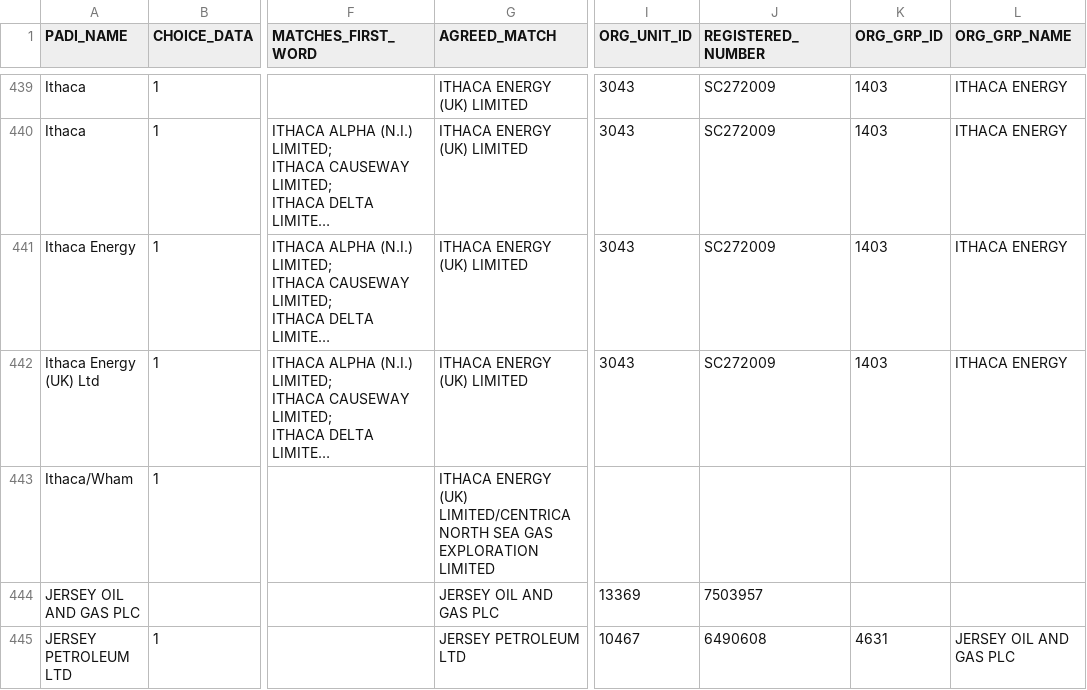
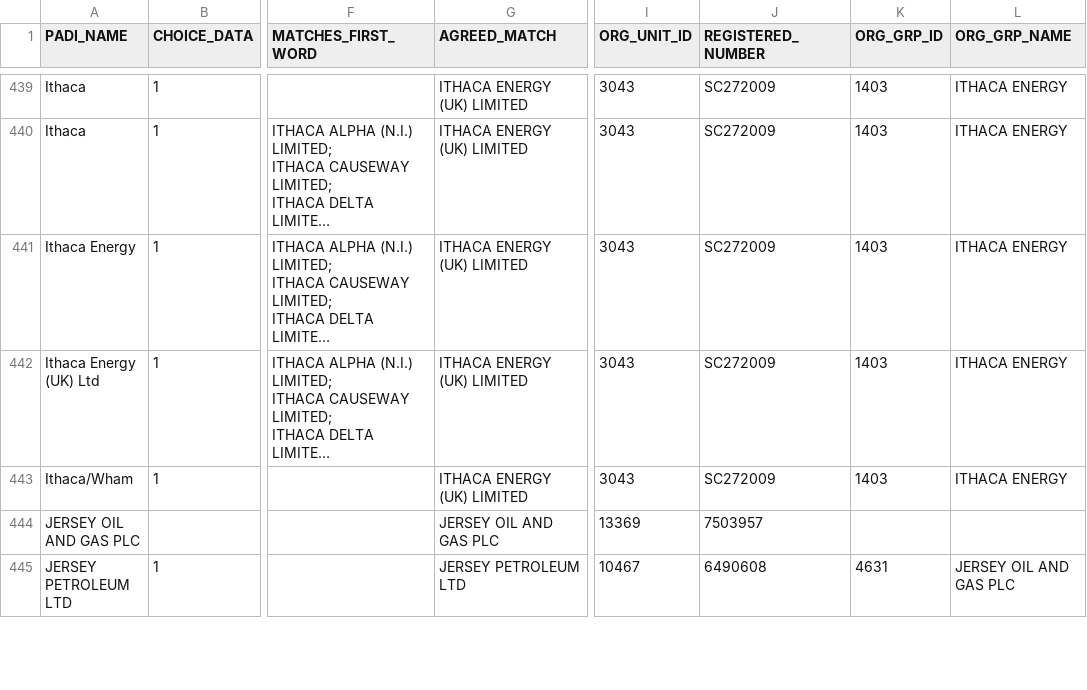
Before and after one commit to North-Sea-Transition-Authority/hydrocarbon-maturation, a CSV file: src/main/resources/padifiles/PaDI Operator Mapping for ReMI Project.csv, drawn as a sheet; only a part is shown, gaps mark what is left out; long unchanged cells end in …; the diff covers the shown part only; the diff names each change by its address in the sheet, - before the commit and + after, or states it on an @@ line.

Commit message:
Create migrated teams (#262)
* Update PaDI operator mapping data with agreed organisations

* Add team migration script

* Add correct ordering to team view screen

* Remove unnecessary access modifier from test

```diff
--- a/src/main/resources/padifiles/PaDI Operator Mapping for ReMI Project.csv
+++ b/src/main/resources/padifiles/PaDI Operator Mapping for ReMI Project.csv
-G443 (AGREED_MATCH): …ENERGY (UK) LIMITED/CENTRICA NORTH SEA GAS EXPLORATION LIMITED
+G443 (AGREED_MATCH): …ENERGY (UK) LIMITED
-I443 (ORG_UNIT_ID): (empty)
+I443 (ORG_UNIT_ID): 3043
-J443 (REGISTERED_NUMBER): (empty)
+J443 (REGISTERED_NUMBER): SC272009
-K443 (ORG_GRP_ID): (empty)
+K443 (ORG_GRP_ID): 1403
-L443 (ORG_GRP_NAME): (empty)
+L443 (ORG_GRP_NAME): ITHACA ENERGY
```
Also changed, not shown: 60 edited cells elsewhere in this file, 6 other files.
